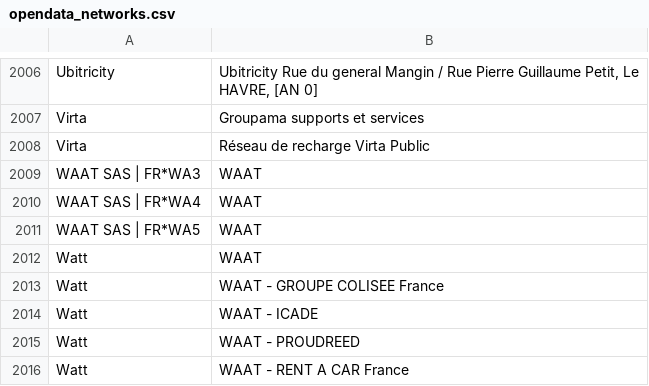
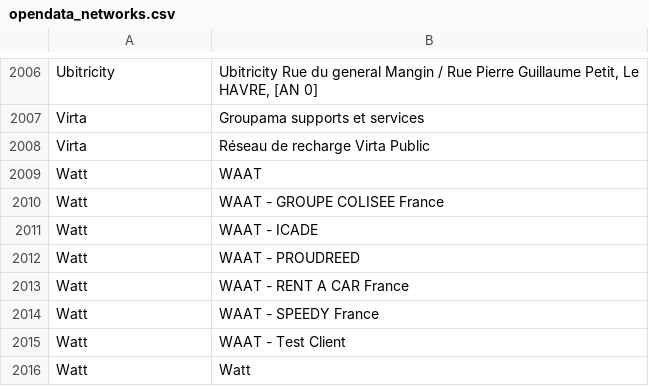
Before and after one commit to Jungle-Bus/ref-EU-EVSE, a CSV file: opendata_networks.csv, drawn as a sheet; only a part is shown, gaps mark what is left out; the shorter side is filled out with more unchanged rows.

Commit message:
deploy: a76fe43c2cd8aa4675b4a83912cb0c55f3577671

```diff
--- a/opendata_networks.csv
+++ b/opendata_networks.csv
@@ -2008,5 +2008,2 @@ Virta,Groupama supports et services
 Virta,Réseau de recharge Virta Public
-WAAT SAS | FR*WA3,WAAT
-WAAT SAS | FR*WA4,WAAT
-WAAT SAS | FR*WA5,WAAT
 Watt,WAAT
```
